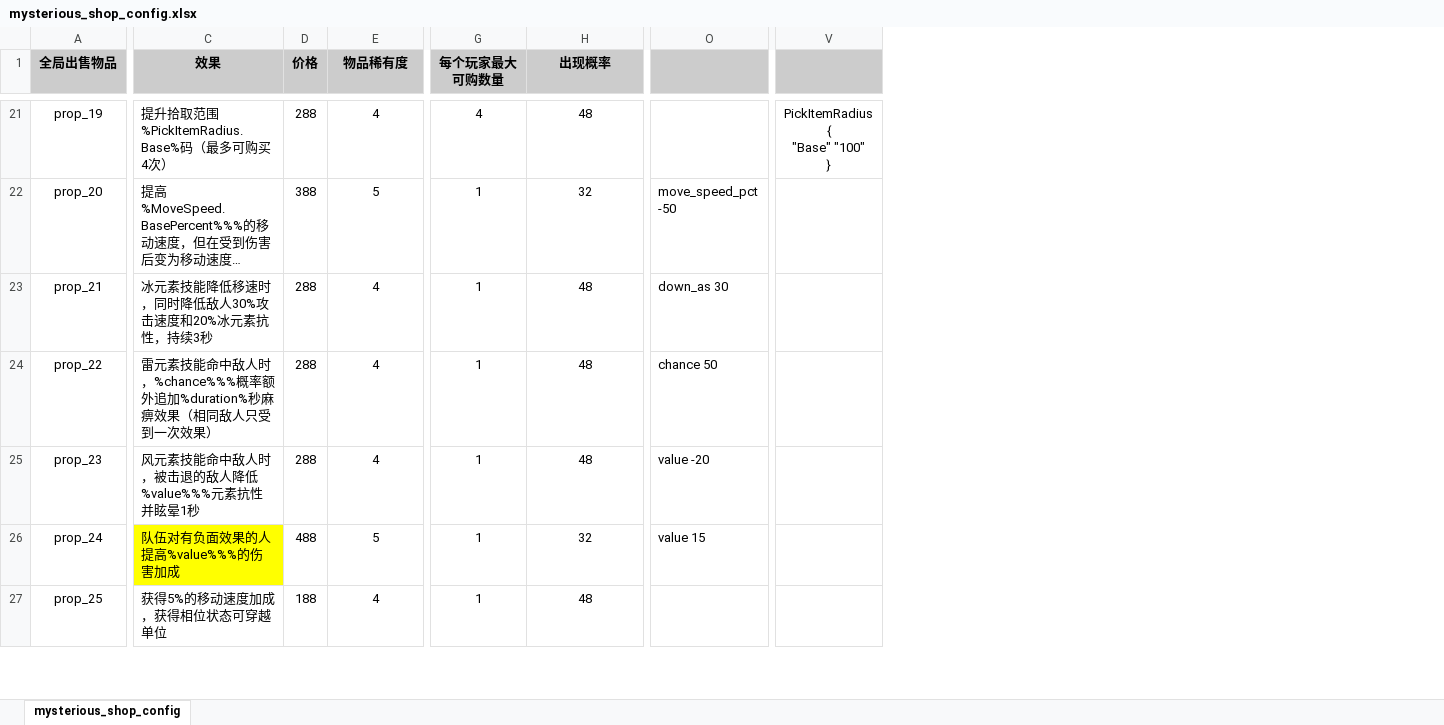
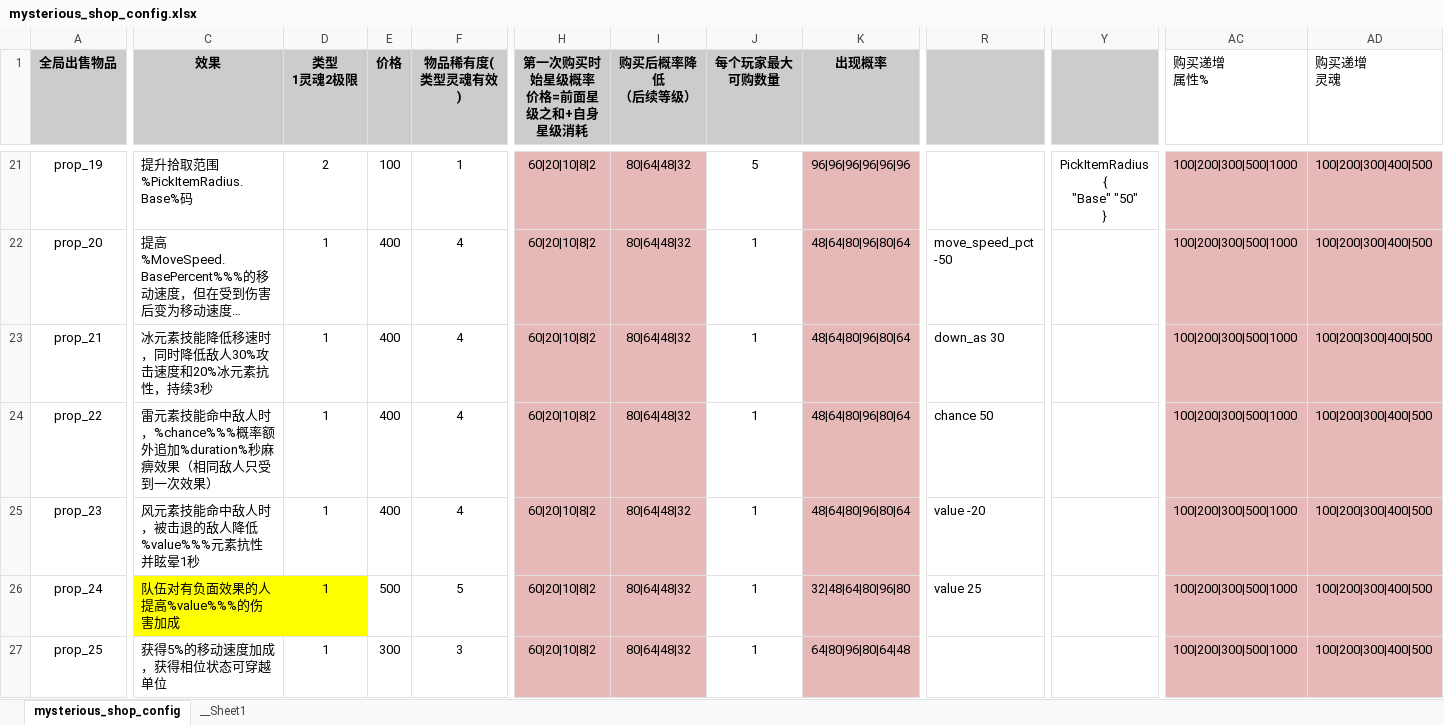
Before and after one commit to YPYT1/nobody, an Excel workbook: excels/config/game/shop/mysterious_shop_config.xlsx, sheet mysterious_shop_config, drawn as a sheet; only a part is shown, gaps mark what is left out; long unchanged cells end in …; values as stored, in another font and other column widths than the file's, no borders; conditional formats not drawn; addresses are those after the commit; ↵ is a line break in a cell; the diff covers the shown part only; the diff names each change by its address in the sheet, - before the commit and + after, or states it on an @@ line.

```diff
--- a/excels/config/game/shop/mysterious_shop_config.xlsx (sheet mysterious_shop_config)
+++ b/excels/config/game/shop/mysterious_shop_config.xlsx (sheet mysterious_shop_config)
+sheet tab: __Sheet1
+column D (类型 1灵魂2极限), rows 21-27: 2 | 1 | 1 | 1 | 1 | 1 | 1
+column H (第一次购买时始星级概率 价格=前面星级之和+自身星级消耗), rows 21-27: all 60|20|10|8|2
+column I (购买后概率降低 （后续等级）), rows 21-27: all 80|64|48|32
+column AC (购买递增 属性%), rows 21-27: all 100|200|300|500|1000
+column AD (购买递增 灵魂), rows 21-27: all 100|200|300|400|500
-F1: 物品稀有度
+F1: 物品稀有度(类型灵魂有效)
-C21 (效果): 提升拾取范围%PickItemRadius.Base%码（最多可购买4次）
+C21 (效果): 提升拾取范围%PickItemRadius.Base%码
-E21 (价格): 288
+E21 (价格): 100
-F21 (物品稀有度(类型灵魂有效)): 4
+F21 (物品稀有度(类型灵魂有效)): 1
-J21 (每个玩家最大可购数量): 4
+J21 (每个玩家最大可购数量): 5
-K21:K27 fill: none
+K21:K27 fill: #E6B9B8
-K21 (出现概率): 48
+K21 (出现概率): 96|96|96|96|96|96
-Y21: PickItemRadius { ↵ "Base" "100" ↵ }
+Y21: PickItemRadius { ↵ "Base" "50" ↵ }
-E22 (价格): 388
+E22 (价格): 400
-F22 (物品稀有度(类型灵魂有效)): 5
+F22 (物品稀有度(类型灵魂有效)): 4
-K22 (出现概率): 32
+K22 (出现概率): 48|64|80|96|80|64
-E23:E25 (价格): 288
+E23:E25 (价格): 400
-K23:K25 (出现概率): 48
+K23:K25 (出现概率): 48|64|80|96|80|64
-E26 (价格): 488
+E26 (价格): 500
-K26 (出现概率): 32
+K26 (出现概率): 32|48|64|80|96|80
-R26: value 15
+R26: value 25
-E27 (价格): 188
+E27 (价格): 300
-F27 (物品稀有度(类型灵魂有效)): 4
+F27 (物品稀有度(类型灵魂有效)): 3
-K27 (出现概率): 48
+K27 (出现概率): 64|80|96|80|64|48
```
Also changed, not shown: 12 added rows, 169 edited cells and cell formats elsewhere in this sheet, excels/config/server/item/server_item_list.xlsx, 1 other file.
